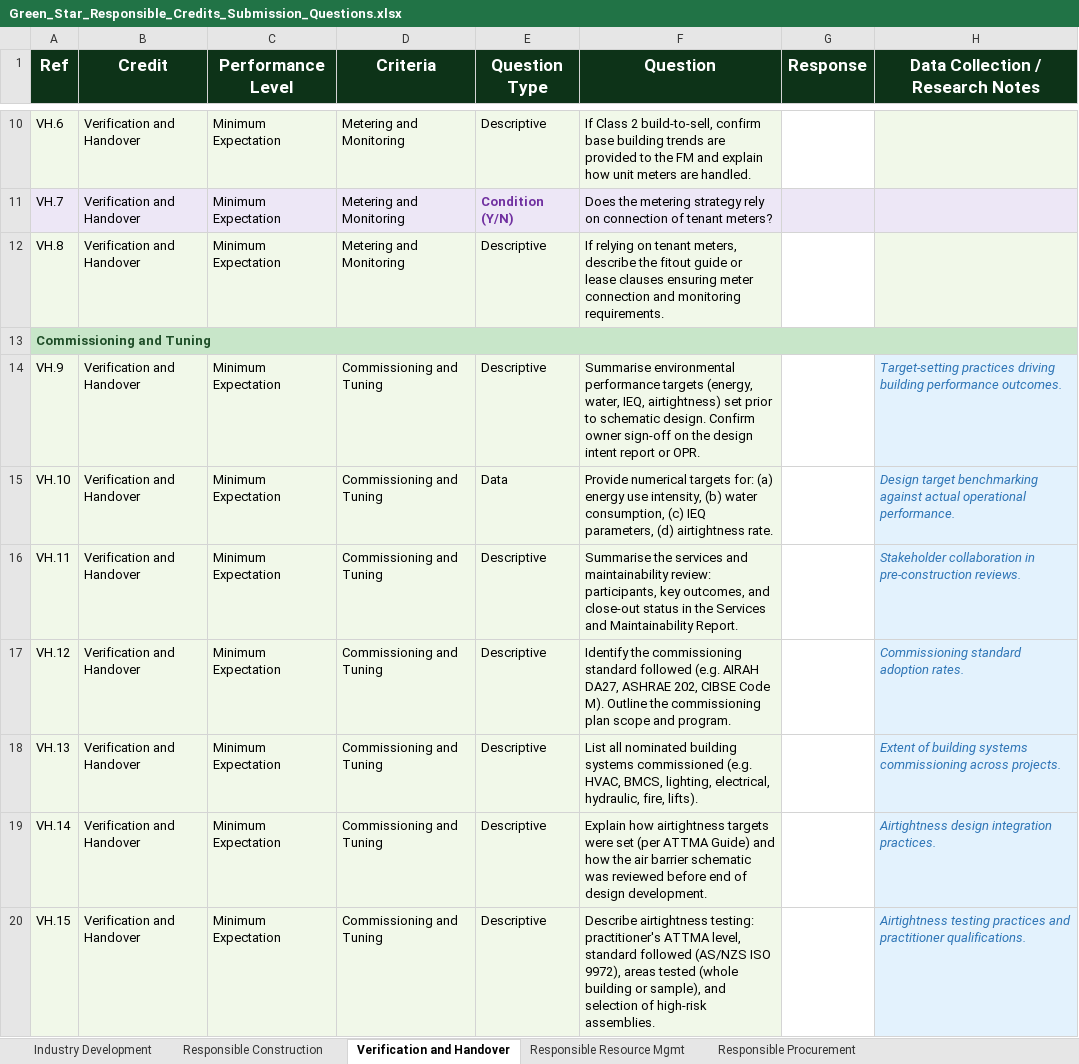
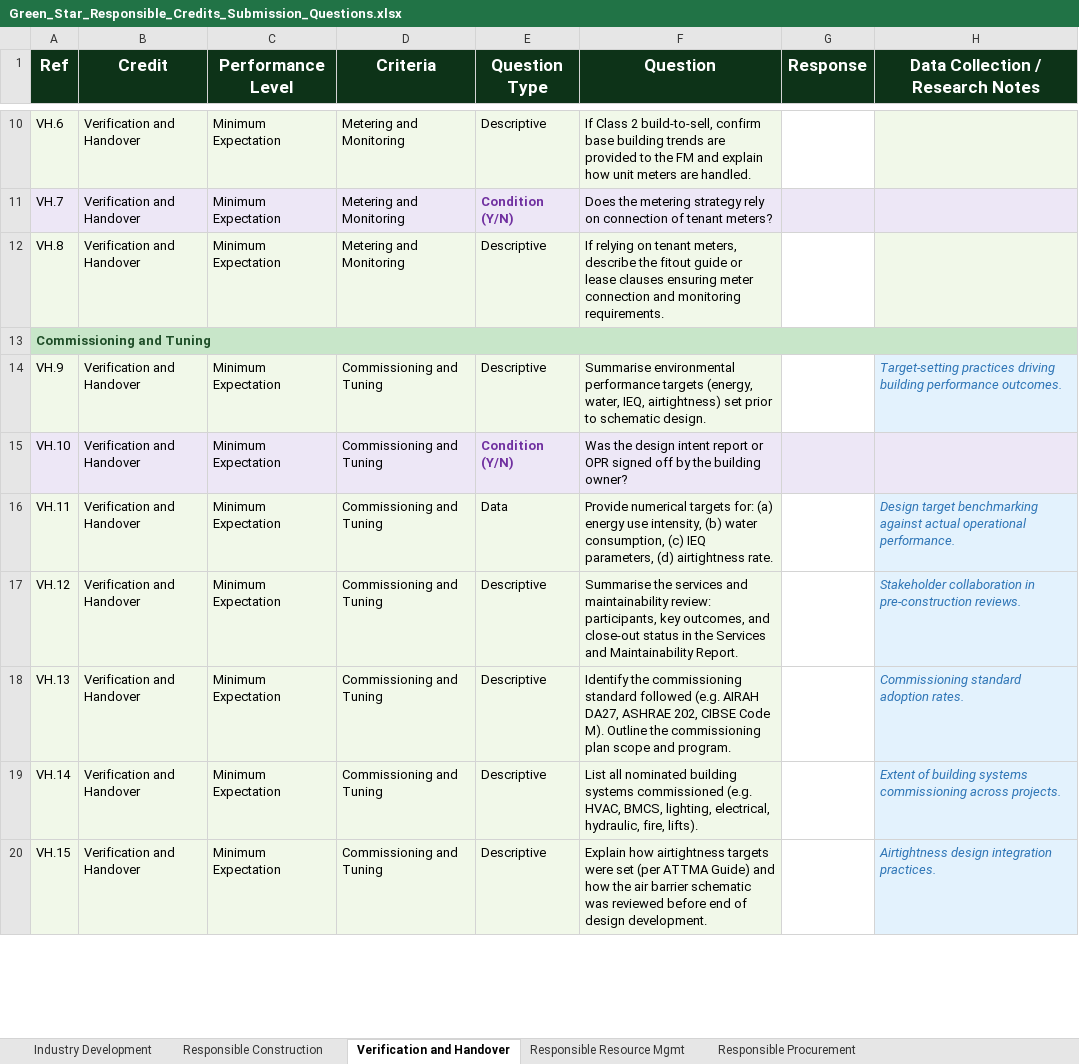
Before and after one commit to cerebralaptop/submissionforms, an Excel workbook: Green_Star_Responsible_Credits_Submission_Questions.xlsx, sheet Verification and Handover, drawn as a sheet; only a part is shown, gaps mark what is left out; values as stored, in another font and other column widths than the file's, no borders; the diff covers the shown part only; the diff names each change by its address in the sheet, - before the commit and + after, or states it on an @@ line.

```diff
--- a/Green_Star_Responsible_Credits_Submission_Questions.xlsx (sheet Verification and Handover)
+++ b/Green_Star_Responsible_Credits_Submission_Questions.xlsx (sheet Verification and Handover)
-F14 (Question): …schematic design. Confirm owner sign-off on the design intent report or OPR.
+F14 (Question): …schematic design.
-E15 (Question Type): Data
+E15 (Question Type): Condition (Y/N)
@@ E15 bold: off → on, text colour: black → #7030A0 @@
-F15 (Question): Provide numerical targets for: (a) energy use intensity, (b) water consumption, (c) IEQ parameters, (d) airtightness rate.
+F15 (Question): Was the design intent report or OPR signed off by the building owner?
-G15 fill: none
+G15 fill: #EDE7F6
-H15 (Data Collection / Research Notes): Design target benchmarking against actual operational performance.
+H15 (Data Collection / Research Notes): (empty)
-E16 (Question Type): Descriptive
+E16 (Question Type): Data
-F16 (Question): Summarise the services and maintainability review: participants, key outcomes, and close-out status in the Services and Maintainability Report.
+F16 (Question): Provide numerical targets for: (a) energy use intensity, (b) water consumption, (c) IEQ parameters, (d) airtightness rate.
-H16 (Data Collection / Research Notes): Stakeholder collaboration in pre-construction reviews.
+H16 (Data Collection / Research Notes): Design target benchmarking against actual operational performance.
-F17 (Question): Identify the commissioning standard followed (e.g. AIRAH DA27, ASHRAE 202, CIBSE Code M). Outline the commissioning plan scope and program.
+F17 (Question): Summarise the services and maintainability review: participants, key outcomes, and close-out status in the Services and Maintainability Report.
-H17 (Data Collection / Research Notes): Commissioning standard adoption rates.
+H17 (Data Collection / Research Notes): Stakeholder collaboration in pre-construction reviews.
-F18 (Question): List all nominated building systems commissioned (e.g. HVAC, BMCS, lighting, electrical, hydraulic, fire, lifts).
+F18 (Question): Identify the commissioning standard followed (e.g. AIRAH DA27, ASHRAE 202, CIBSE Code M). Outline the commissioning plan scope and program.
-H18 (Data Collection / Research Notes): Extent of building systems commissioning across projects.
+H18 (Data Collection / Research Notes): Commissioning standard adoption rates.
-F19 (Question): Explain how airtightness targets were set (per ATTMA Guide) and how the air barrier schematic was reviewed before end of design development.
+F19 (Question): List all nominated building systems commissioned (e.g. HVAC, BMCS, lighting, electrical, hydraulic, fire, lifts).
-H19 (Data Collection / Research Notes): Airtightness design integration practices.
+H19 (Data Collection / Research Notes): Extent of building systems commissioning across projects.
-F20 (Question): Describe airtightness testing: practitioner's ATTMA level, standard followed (AS/NZS ISO 9972), areas tested (whole building or sample), and selection of high-risk assemblies.
+F20 (Question): Explain how airtightness targets were set (per ATTMA Guide) and how the air barrier schematic was reviewed before end of design development.
-H20 (Data Collection / Research Notes): Airtightness testing practices and practitioner qualifications.
+H20 (Data Collection / Research Notes): Airtightness design integration practices.
```
Also changed, not shown: 4 added rows, 1 removed row and 27 edited cells elsewhere in this sheet, sheet Responsible Procurement, sheet Responsible Construction, sheet Industry Development, 1 other file.
